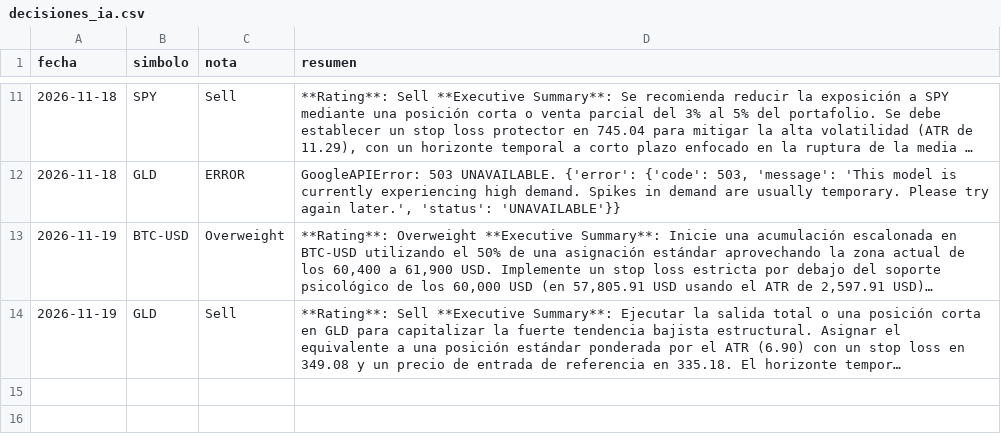
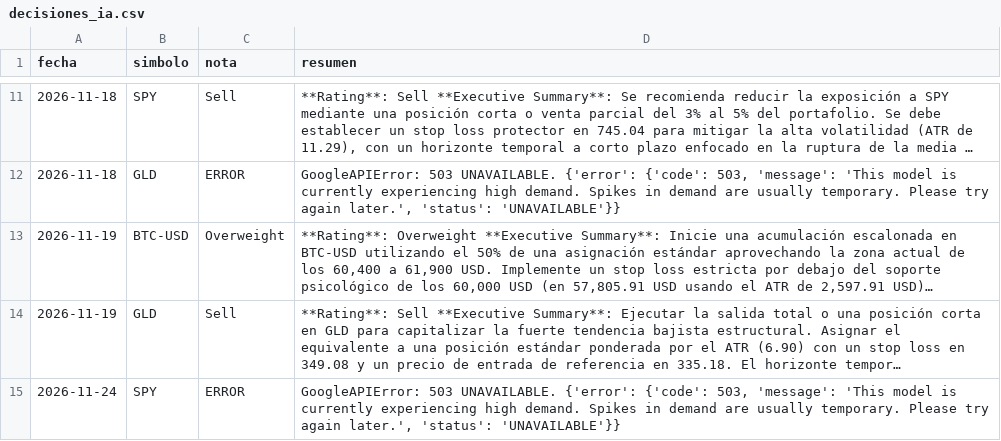
Before and after one commit to KUbikGamerYT/bots-trading, a CSV file: decisiones_ia.csv, drawn as a sheet; only a part is shown, gaps mark what is left out; long unchanged cells end in …; the diff names each change by its address in the sheet, - before the commit and + after, or states it on an @@ line.

```diff
--- a/decisiones_ia.csv
+++ b/decisiones_ia.csv
+row 15: 2026-11-24 | SPY | ERROR | GoogleAPIError: 503 UNAVAILABLE. {'error': {'code': 503, 'message': 'This model is currently experiencing high demand. Spikes in demand are usually temporary. Please try again later.', 'status': 'UNAVAILABLE'}}
```
Also changed, not shown: 2 other files.
